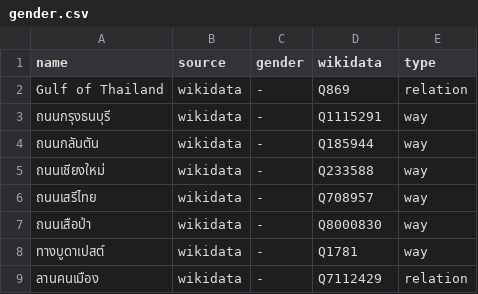
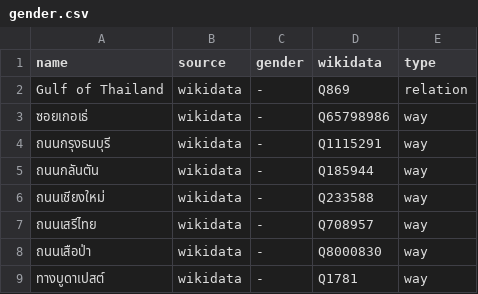
Before and after one commit to EqualStreetNames/equalstreetnames-bangkok, a CSV file: data/gender.csv, drawn as a sheet; only a part is shown; the shorter side is filled out with more unchanged rows; the diff names each change by its address in the sheet, - before the commit and + after, or states it on an @@ line.

```diff
--- a/data/gender.csv
+++ b/data/gender.csv
+row 3: ซอยเกอเธ่ | wikidata | - | Q65798986 | way
```
Also changed, not shown: data/other.csv, 4 other files.
